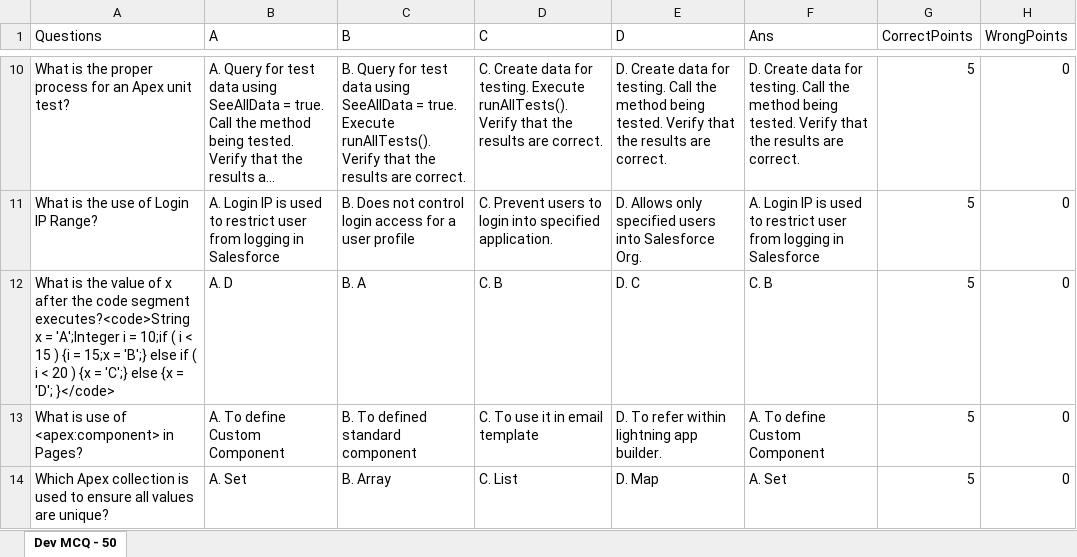
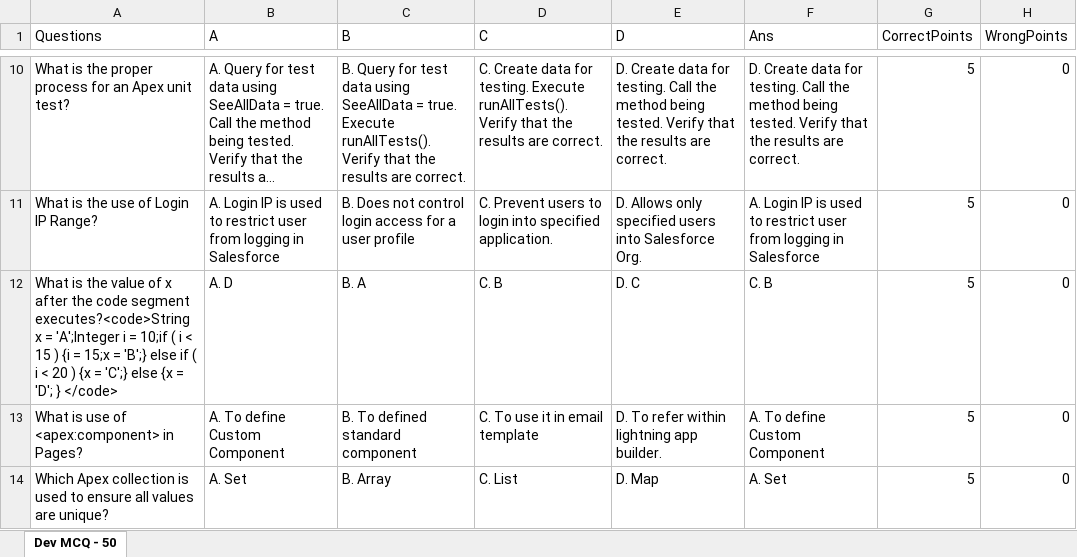
Before and after one commit to Username1189/questionpaper, an Excel workbook: Questions.xlsx, sheet Dev MCQ - 50, drawn as a sheet; only a part is shown, gaps mark what is left out; long unchanged cells end in …; values as stored, in another font and other column widths than the file's, no borders; the diff names each change by its address in the sheet, - before the commit and + after, or states it on an @@ line.

```diff
--- a/Questions.xlsx (sheet Dev MCQ - 50)
+++ b/Questions.xlsx (sheet Dev MCQ - 50)
-A12 (Questions): …= 'D'; }</code>
+A12 (Questions): …= 'D'; } </code>
```
Also changed, not shown: 3 other files.
